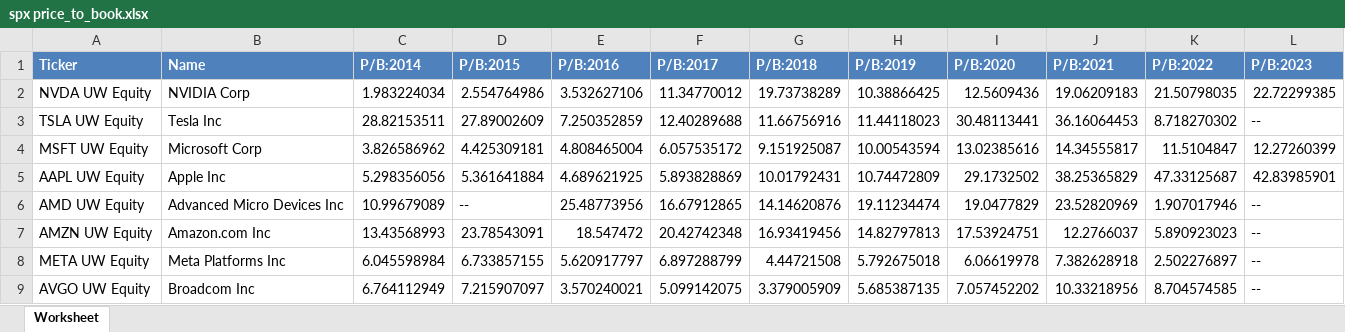
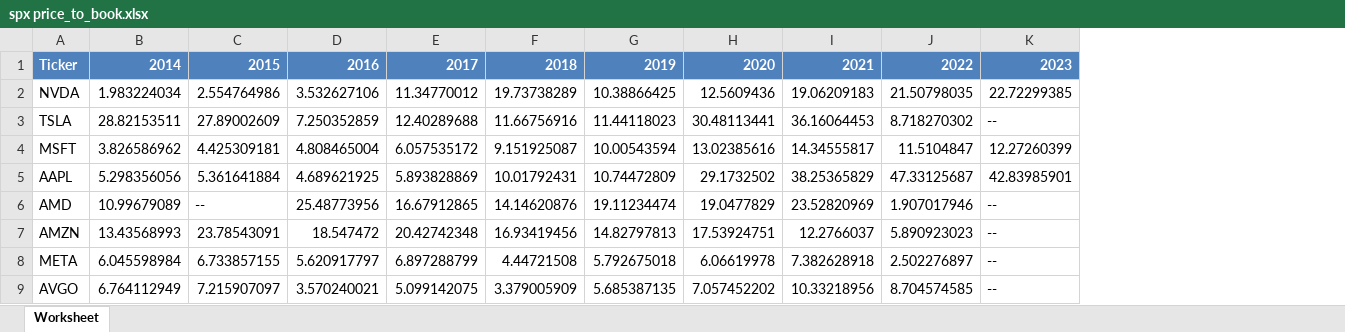
Before and after one commit to hrwilly/MF703, an Excel workbook: filtered_data/spx price_to_book.xlsx, sheet Worksheet, drawn as a sheet; only a part is shown; values as stored, in another font and other column widths than the file's, no borders; removed rows and columns are numbered as before the commit, all else as after; the diff names each change by its address in the sheet, - before the commit and + after, or states it on an @@ line.

```diff
--- a/filtered_data/spx price_to_book.xlsx (sheet Worksheet)
+++ b/filtered_data/spx price_to_book.xlsx (sheet Worksheet)
-column A, rows 2-9: NVDA UW Equity | TSLA UW Equity | MSFT UW Equity | AAPL UW Equity | AMD UW Equity | AMZN UW Equity | META UW Equity | AVGO UW Equity
-column B, rows 2-9: NVIDIA Corp | Tesla Inc | Microsoft Corp | Apple Inc | Advanced Micro Devices Inc | Amazon.com Inc | Meta Platforms Inc | Broadcom Inc
+column A, rows 2-9: NVDA | TSLA | MSFT | AAPL | AMD | AMZN | META | AVGO
-row 1: Ticker | Name | P/B:2014 | P/B:2015 | P/B:2016 | P/B:2017 | P/B:2018 | P/B:2019 | P/B:2020 | P/B:2021 | P/B:2022 | P/B:2023
+row 1: Ticker | 2014 | 2015 | 2016 | 2017 | 2018 | 2019 | 2020 | 2021 | 2022 | 2023
```
Also changed, not shown: filtered_data/spx gross profit.xlsx, filtered_data/spx share turnover.xlsx, 37 other files.
